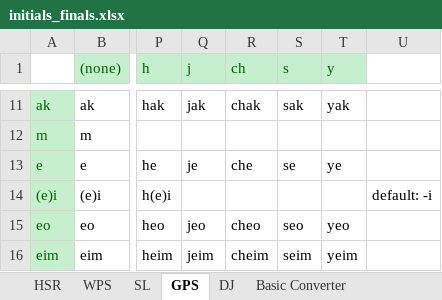
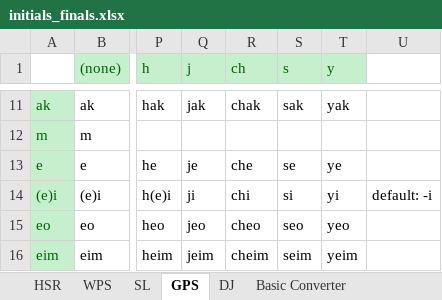
Before and after one commit to schan27/szeyap, an Excel workbook: szeyap-api/src/szeyapapi/data/initials_finals.xlsx, sheet GPS, drawn as a sheet; only a part is shown, gaps mark what is left out; values as stored, in another font and other column widths than the file's, no borders; the diff names each change by its address in the sheet, - before the commit and + after, or states it on an @@ line.

```diff
--- a/szeyap-api/src/szeyapapi/data/initials_finals.xlsx (sheet GPS)
+++ b/szeyap-api/src/szeyapapi/data/initials_finals.xlsx (sheet GPS)
-Q14 (j): (empty)
+Q14 (j): ji
-R14 (ch): (empty)
+R14 (ch): chi
-S14 (s): (empty)
+S14 (s): si
-T14 (y): (empty)
+T14 (y): yi
```
Also changed, not shown: sheet Test Cases, sheet SL, 4 other files.
